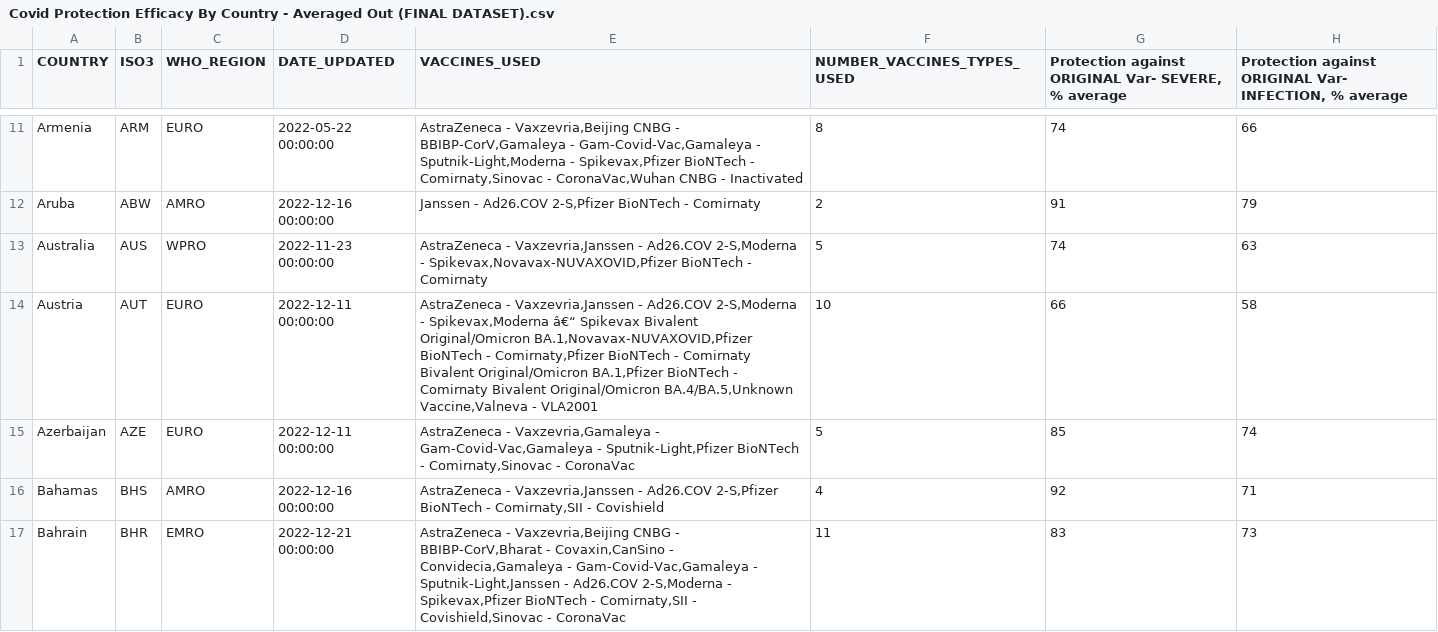
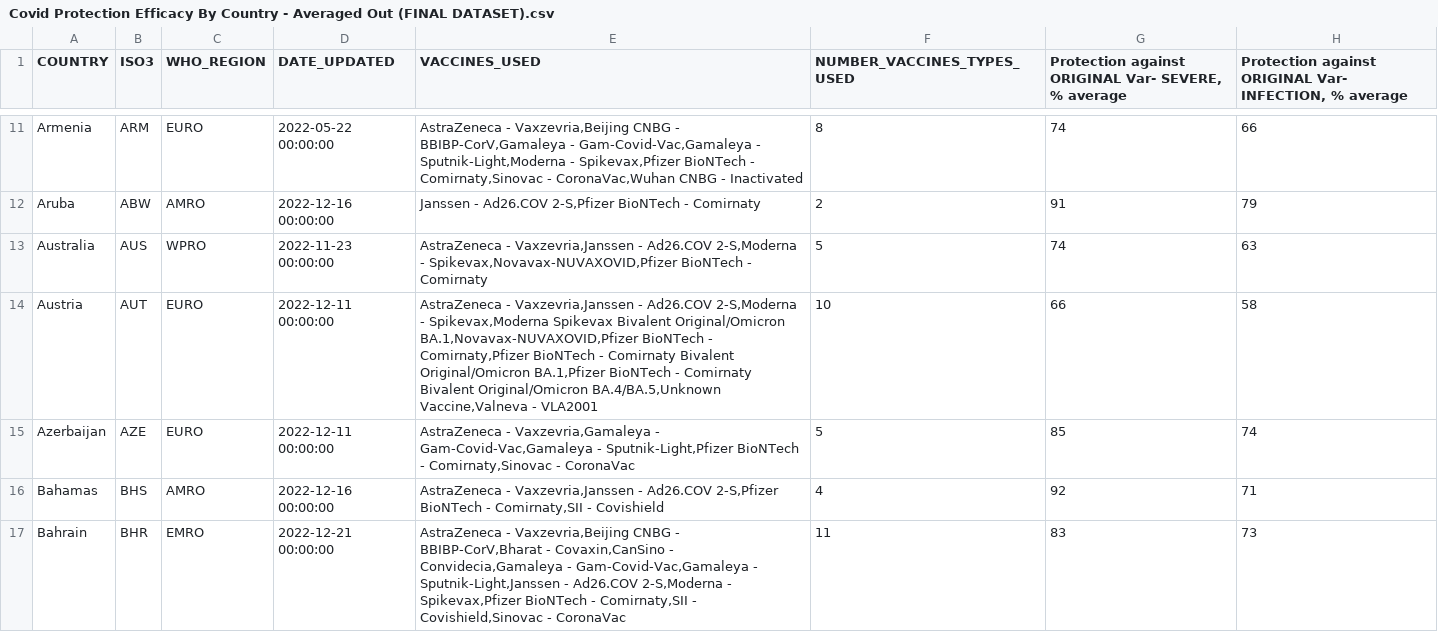
Before and after one commit to AliceLiu17/VIsualization-Covid-Efficacy, a CSV file: data/Covid Protection Efficacy By Country - Averaged Out (FINAL DATASET).csv, drawn as a sheet; only a part is shown, gaps mark what is left out; the diff covers the shown part only; the diff names each change by its address in the sheet, - before the commit and + after, or states it on an @@ line.

```diff
--- a/data/Covid Protection Efficacy By Country - Averaged Out (FINAL DATASET).csv
+++ b/data/Covid Protection Efficacy By Country - Averaged Out (FINAL DATASET).csv
-E14 (VACCINES_USED): …- Spikevax,Moderna â€“ Spikevax Bivalent…
+E14 (VACCINES_USED): …- Spikevax,Moderna Spikevax Bivalent…
```
Also changed, not shown: 6 edited cells elsewhere in this file, data/Covid Vaccine Split [FINAL].csv, data/Vaccine_total_countries.csv, 7 other files.
